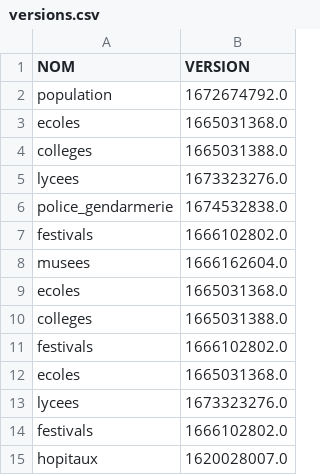
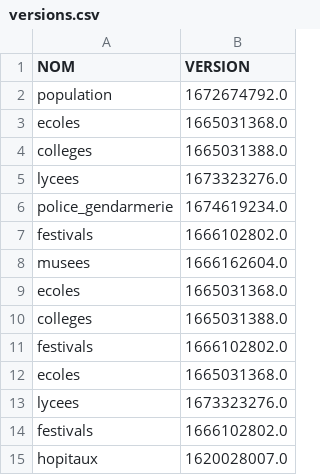
Before and after one commit to The-Weather-TEAM/Life-SCORE, a CSV file: code/data/versions.csv, drawn as a sheet.

```diff
--- a/code/data/versions.csv
+++ b/code/data/versions.csv
@@ -5,3 +5,3 @@ colleges,1665031388.0
 lycees,1673323276.0
-police_gendarmerie,1674532838.0
+police_gendarmerie,1674619234.0
 festivals,1666102802.0
```
Also changed, not shown: 1 other file.
